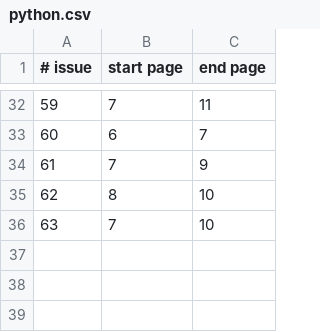
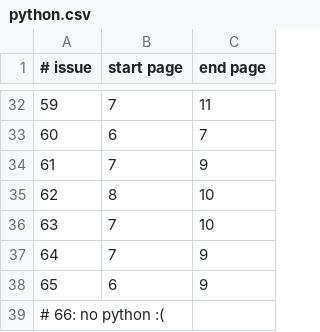
Before and after one commit to jabbalaci/Full-Circle-Magazine-Series, a CSV file: python.csv, drawn as a sheet; only a part is shown, gaps mark what is left out; the diff names each change by its address in the sheet, - before the commit and + after, or states it on an @@ line.

Commit message:
issues 64, 65, 66 added

```diff
--- a/python.csv
+++ b/python.csv
+row 37: 64 | 7 | 9
+row 38: 65 | 6 | 9
+row 39: # 66: no python :(
```
Also changed, not shown: 3 other files.
